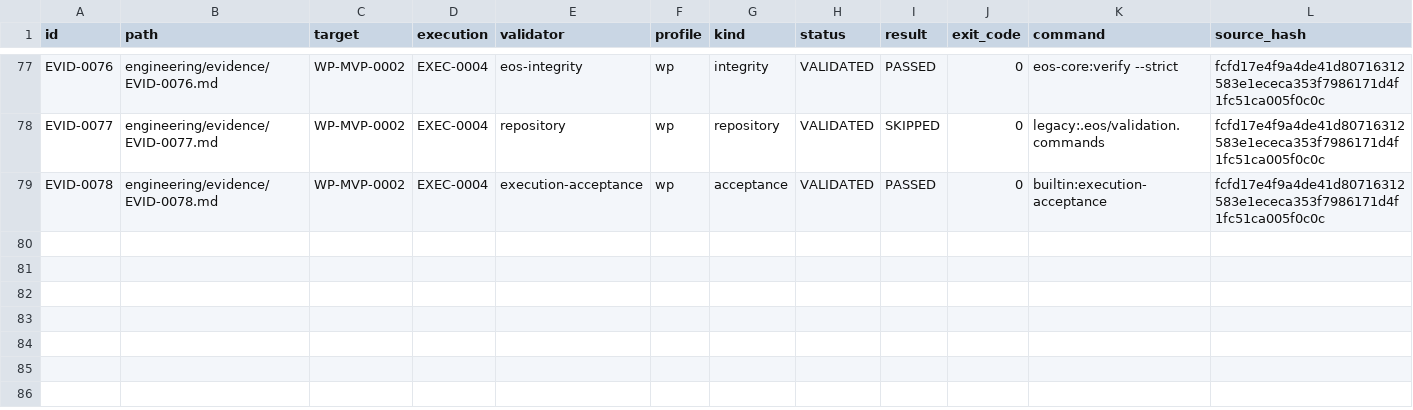
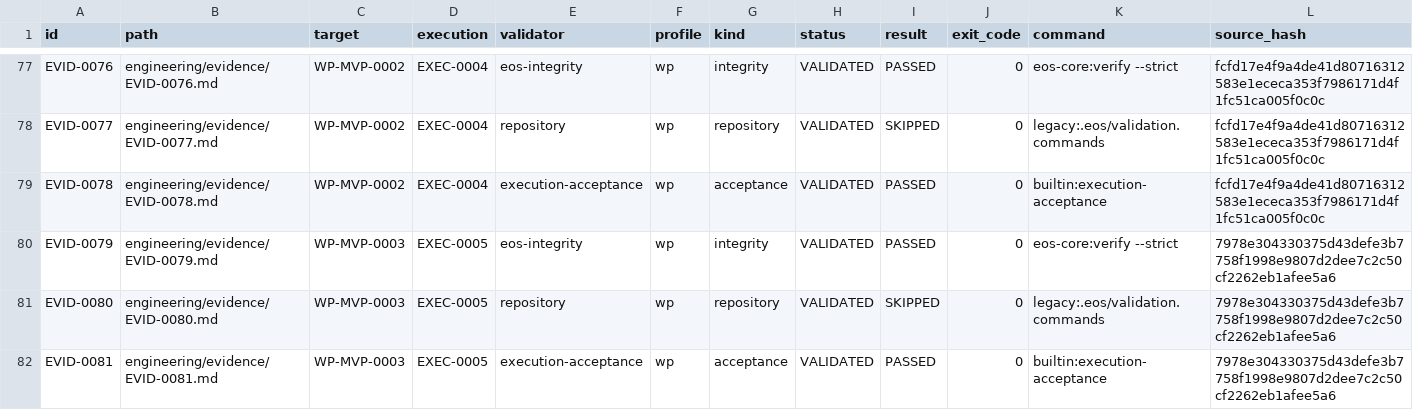
Before and after one commit to monad-framework/monad, a TSV file: .eos/evidence.tsv, drawn as a sheet; only a part is shown, gaps mark what is left out; rows hold the shown columns only; the diff names each change by its address in the sheet, - before the commit and + after, or states it on an @@ line.

```diff
--- a/.eos/evidence.tsv
+++ b/.eos/evidence.tsv
+row 80: EVID-0079 | engineering/evidence/EVID-0079.md | WP-MVP-0003 | EXEC-0005 | eos-integrity | wp | integrity | VALIDATED | PASSED | 0 | eos-core:verify --strict | 7978e304330375d43defe3b7758f1998e9807d2dee7c2c50cf2262eb1afee5a6
+row 81: EVID-0080 | engineering/evidence/EVID-0080.md | WP-MVP-0003 | EXEC-0005 | repository | wp | repository | VALIDATED | SKIPPED | 0 | legacy:.eos/validation.commands | 7978e304330375d43defe3b7758f1998e9807d2dee7c2c50cf2262eb1afee5a6
+row 82: EVID-0081 | engineering/evidence/EVID-0081.md | WP-MVP-0003 | EXEC-0005 | execution-acceptance | wp | acceptance | VALIDATED | PASSED | 0 | builtin:execution-acceptance | 7978e304330375d43defe3b7758f1998e9807d2dee7c2c50cf2262eb1afee5a6
```
Also changed, not shown: .eos/artifacts.tsv, .eos/trace-edges.tsv, 28 other files.
